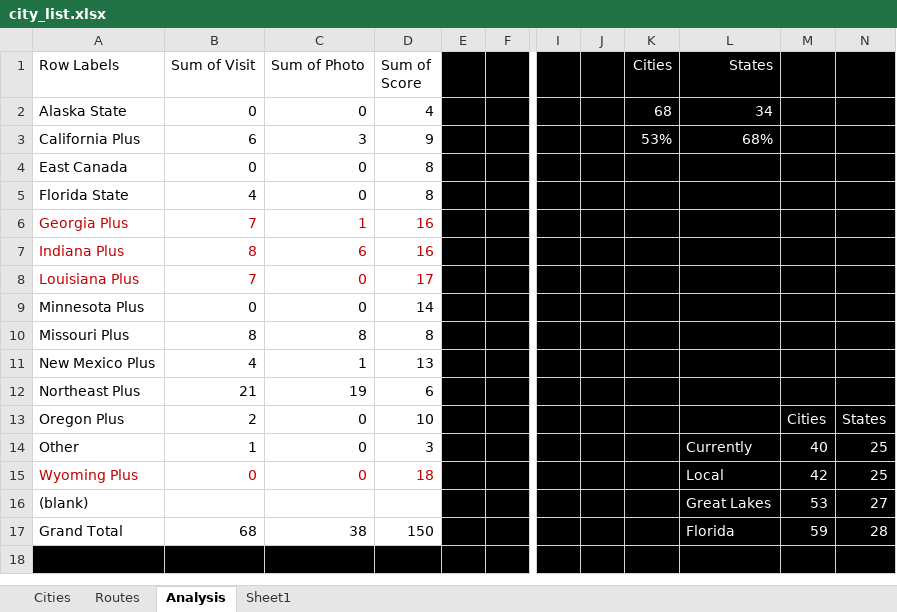
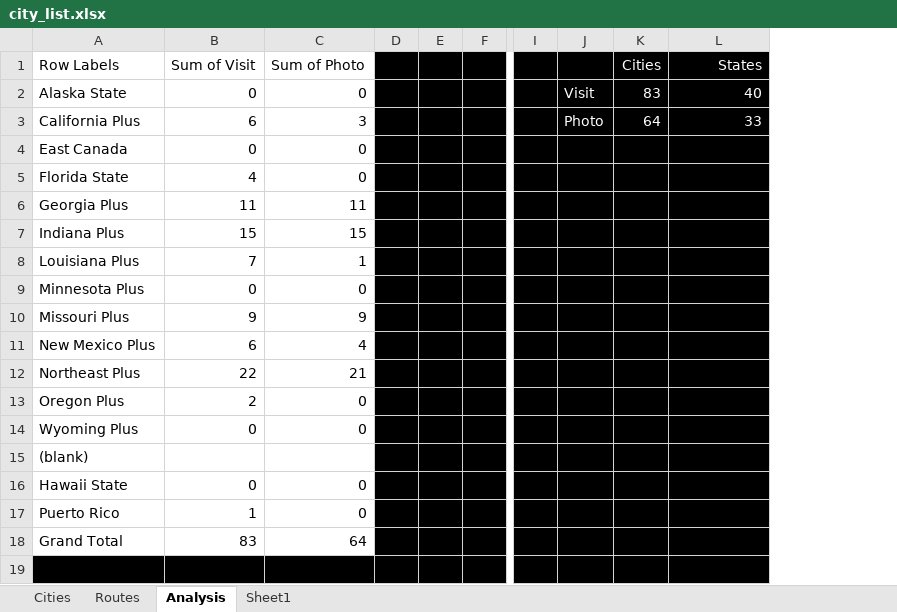
Before and after one commit to sjoshuam/us_travels, an Excel workbook: A_Input/city_list.xlsx, sheet Analysis, drawn as a sheet; only a part is shown, gaps mark what is left out; values as stored, in another font and other column widths than the file's, no borders; removed rows and columns are numbered as before the commit, all else as after; rows hold the shown columns only; the diff covers the shown part only; the diff names each change by its address in the sheet, - before the commit and + after, or states it on an @@ line.

```diff
--- a/A_Input/city_list.xlsx (sheet Analysis)
+++ b/A_Input/city_list.xlsx (sheet Analysis)
-column D (Sum of Score), rows 2-13: 4 | 9 | 8 | 8 | 16 | 16 | 17 | 14 | 8 | 13 | 6 | 10; rows 15-17: 18 |  | 150
+column D, empty
-column J, empty
+column J, rows 2-3: Visit | Photo
-column M, row 13: Cities; rows 15-17: 42 | 53 | 59
-column N, row 13: States; rows 15-17: 25 | 27 | 28
-K2 (Cities): 68
+K2 (Cities): 83
-L2 (States): 34
+L2 (States): 40
-K3 (Cities): 53%
+K3 (Cities): 64
-L3 (States): 68%
+L3 (States): 33
-A6:C8 text colour: #C00000
+A6:C8 text colour: black
-B6 (Sum of Visit): 7
+B6 (Sum of Visit): 11
-C6 (Sum of Photo): 1
+C6 (Sum of Photo): 11
-B7 (Sum of Visit): 8
+B7 (Sum of Visit): 15
-C7 (Sum of Photo): 6
+C7 (Sum of Photo): 15
-C8 (Sum of Photo): 0
+C8 (Sum of Photo): 1
-B10 (Sum of Visit): 8
+B10 (Sum of Visit): 9
-C10 (Sum of Photo): 8
+C10 (Sum of Photo): 9
-B11 (Sum of Visit): 4
+B11 (Sum of Visit): 6
-C11 (Sum of Photo): 1
+C11 (Sum of Photo): 4
-B12 (Sum of Visit): 21
+B12 (Sum of Visit): 22
-C12 (Sum of Photo): 19
+C12 (Sum of Photo): 21
-row 14: Other | 1 | 0 | 3 |  |  |  |  |  | Currently | 40 | 25
-A14:C14 text colour: #C00000
+A14:C14 text colour: black
-L14 (States): Local
+L14 (States): (empty)
-L15 (States): Great Lakes
+L15 (States): (empty)
+row 16: Hawaii State | 0 | 0
+row 17: Puerto Rico | 1 | 0
-B18 (Sum of Visit): 68
+B18 (Sum of Visit): 83
-C18 (Sum of Photo): 38
+C18 (Sum of Photo): 64
-L18 (States): Florida
+L18 (States): (empty)
```
Also changed, not shown: 1 removed row and 31 edited cells elsewhere in this sheet, sheet Cities, 4 other files.
